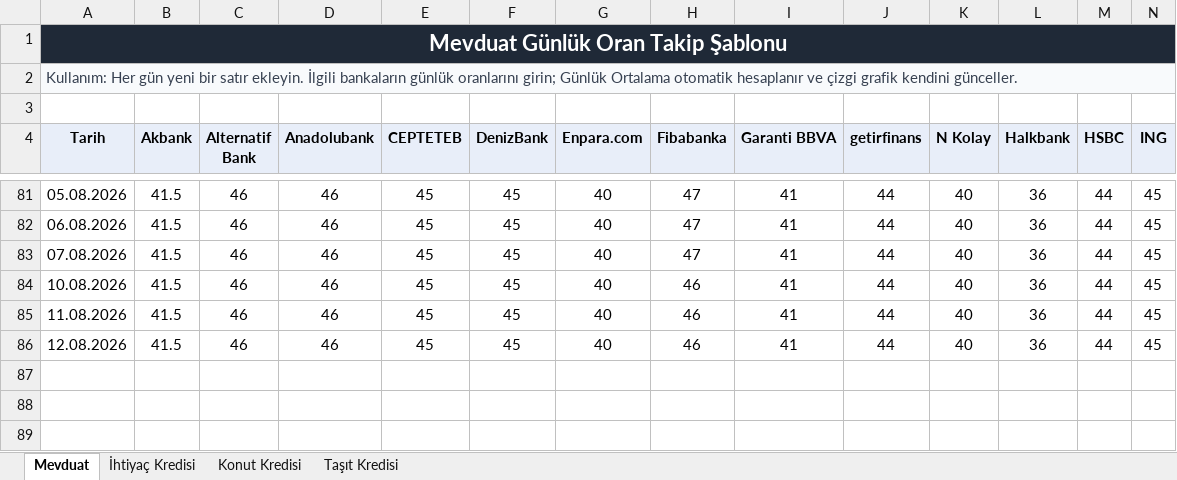
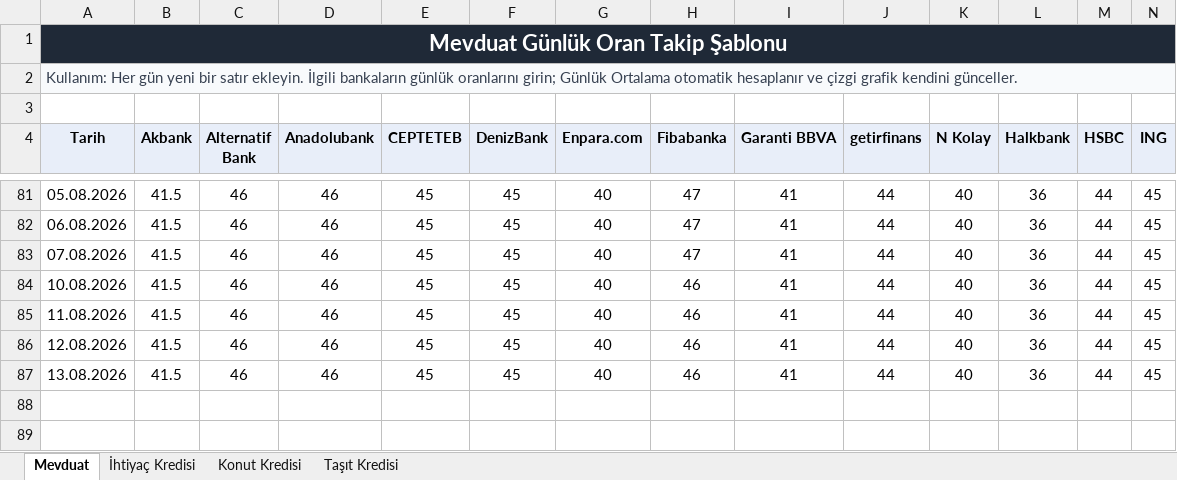
Before and after one commit to Ermana39/hoca-ile-borsa, an Excel workbook: app/mevduat-kredi-faizleri/data/hoca-ile-borsa-faiz-takip-sablonu-guncel.xlsx, sheet Mevduat, drawn as a sheet; only a part is shown, gaps mark what is left out; values as stored, in another font and other column widths than the file's, no borders; charts and pictures not drawn; rows hold the shown columns only; the diff names each change by its address in the sheet, - before the commit and + after, or states it on an @@ line.

```diff
--- a/app/mevduat-kredi-faizleri/data/hoca-ile-borsa-faiz-takip-sablonu-guncel.xlsx (sheet Mevduat)
+++ b/app/mevduat-kredi-faizleri/data/hoca-ile-borsa-faiz-takip-sablonu-guncel.xlsx (sheet Mevduat)
-row 87: (empty)
+row 87: 13.08.2026 | 41.5 | 46 | 46 | 45 | 45 | 40 | 46 | 41 | 44 | 40 | 36 | 44 | 45
```
Also changed, not shown: sheet İhtiyaç Kredisi, sheet Taşıt Kredisi, sheet Konut Kredisi, charts or pictures, 22 other files.
